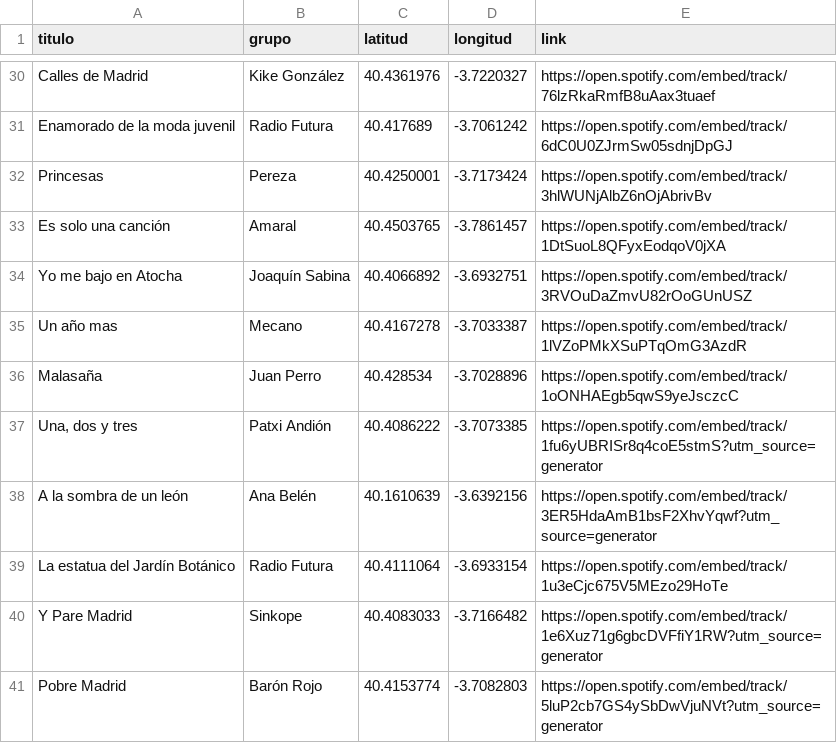
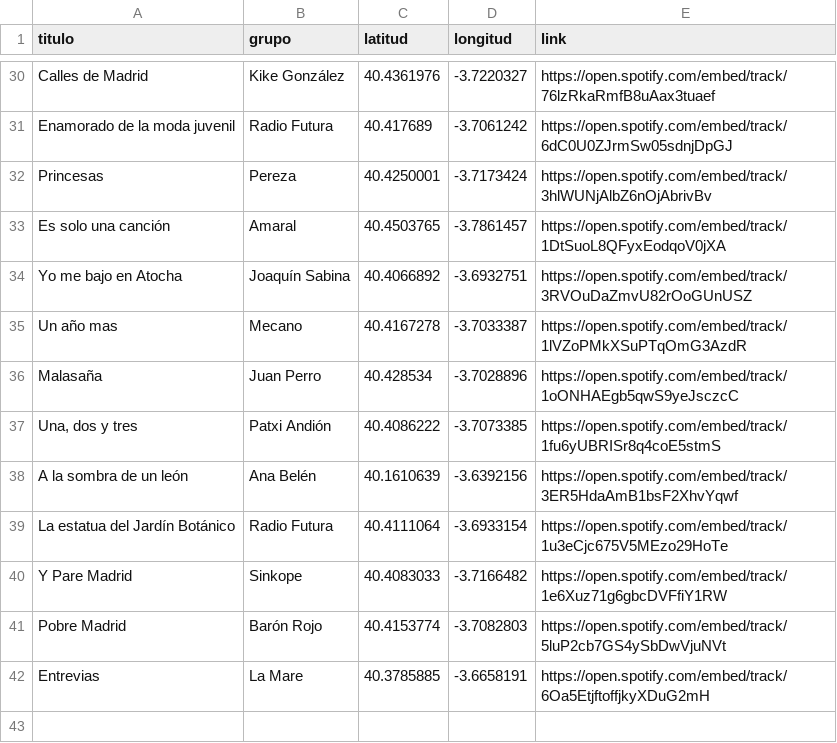
Before and after one commit to jagedn/madriz-geocanciones, a CSV file: lista.csv, drawn as a sheet; only a part is shown, gaps mark what is left out.

Commit message:
entrevias, la mare (#11)

```diff
--- a/lista.csv
+++ b/lista.csv
@@ -36,6 +36,7 @@ Un año mas;Mecano;40.4167278;-3.7033387;https://open.spotify.com/embed/track/1l
 Malasaña;Juan Perro;40.428534;-3.7028896;https://open.spotify.com/embed/track/1oONHAEgb5qwS9yeJsczcC
-Una, dos y tres;Patxi Andión;40.4086222;-3.7073385;https://open.spotify.com/embed/track/1fu6yUBRISr8q4coE5stmS?utm_source=generator
-A la sombra de un león;Ana Belén;40.1610639;-3.6392156;https://open.spotify.com/embed/track/3ER5HdaAmB1bsF2XhvYqwf?utm_source=generator
+Una, dos y tres;Patxi Andión;40.4086222;-3.7073385;https://open.spotify.com/embed/track/1fu6yUBRISr8q4coE5stmS
+A la sombra de un león;Ana Belén;40.1610639;-3.6392156;https://open.spotify.com/embed/track/3ER5HdaAmB1bsF2XhvYqwf
 La estatua del Jardín Botánico;Radio Futura;40.4111064;-3.6933154;https://open.spotify.com/embed/track/1u3eCjc675V5MEzo29HoTe
-Y Pare Madrid;Sinkope;40.4083033;-3.7166482;https://open.spotify.com/embed/track/1e6Xuz71g6gbcDVFfiY1RW?utm_source=generator
-Pobre Madrid;Barón Rojo;40.4153774;-3.7082803;https://open.spotify.com/embed/track/5luP2cb7GS4ySbDwVjuNVt?utm_source=generator
+Y Pare Madrid;Sinkope;40.4083033;-3.7166482;https://open.spotify.com/embed/track/1e6Xuz71g6gbcDVFfiY1RW
+Pobre Madrid;Barón Rojo;40.4153774;-3.7082803;https://open.spotify.com/embed/track/5luP2cb7GS4ySbDwVjuNVt
+Entrevias;La Mare;40.3785885;-3.6658191;https://open.spotify.com/embed/track/6Oa5EtjftoffjkyXDuG2mH
```
